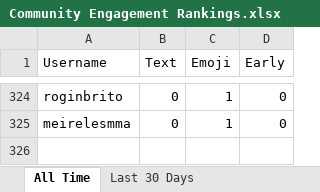
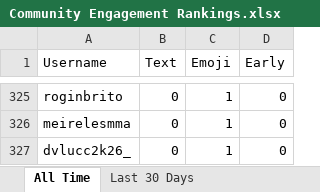
Before and after one commit to paxlucta/peace-grappler, an Excel workbook: Community Engagement Rankings.xlsx, sheet All Time, drawn as a sheet; only a part is shown, gaps mark what is left out; values as stored, in another font and other column widths than the file's, no borders; the diff covers the shown part only; the diff names each change by its address in the sheet, - before the commit and + after, or states it on an @@ line.

```diff
--- a/Community Engagement Rankings.xlsx (sheet All Time)
+++ b/Community Engagement Rankings.xlsx (sheet All Time)
+row 327: dvlucc2k26_ | 0 | 1 | 0
```
Also changed, not shown: 7 added rows, 6 removed rows and 9 edited cells elsewhere in this sheet, sheet Last 30 Days, 2 other files.
